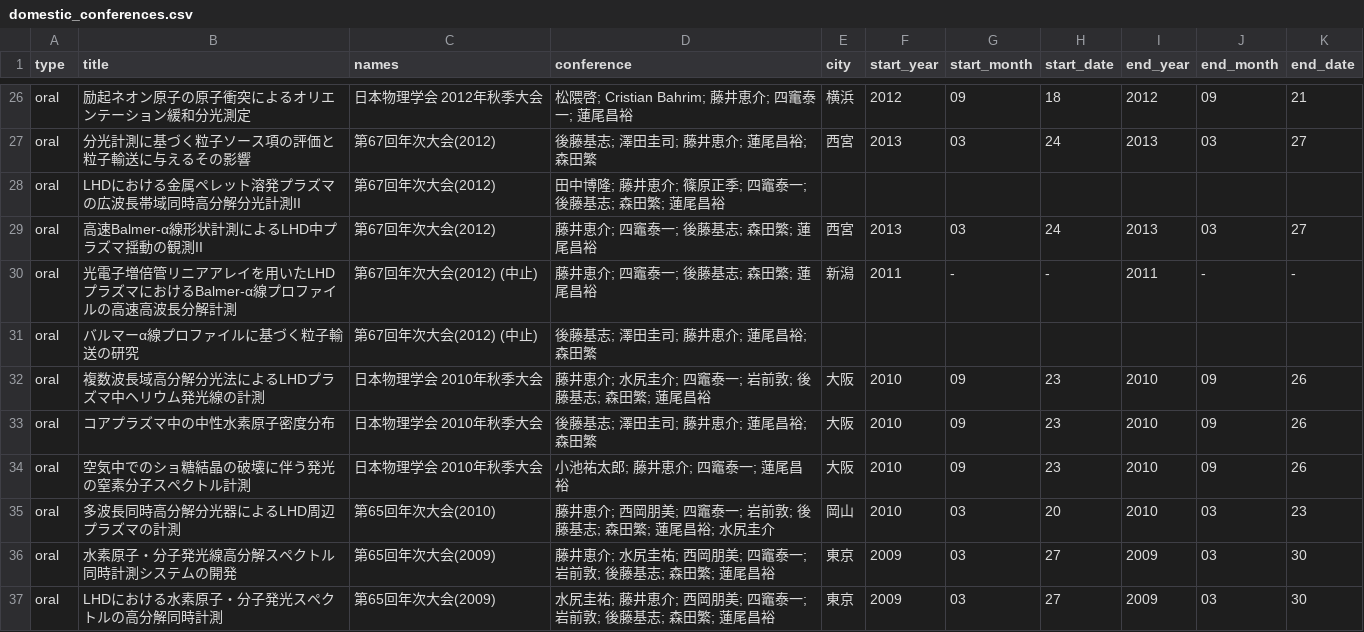
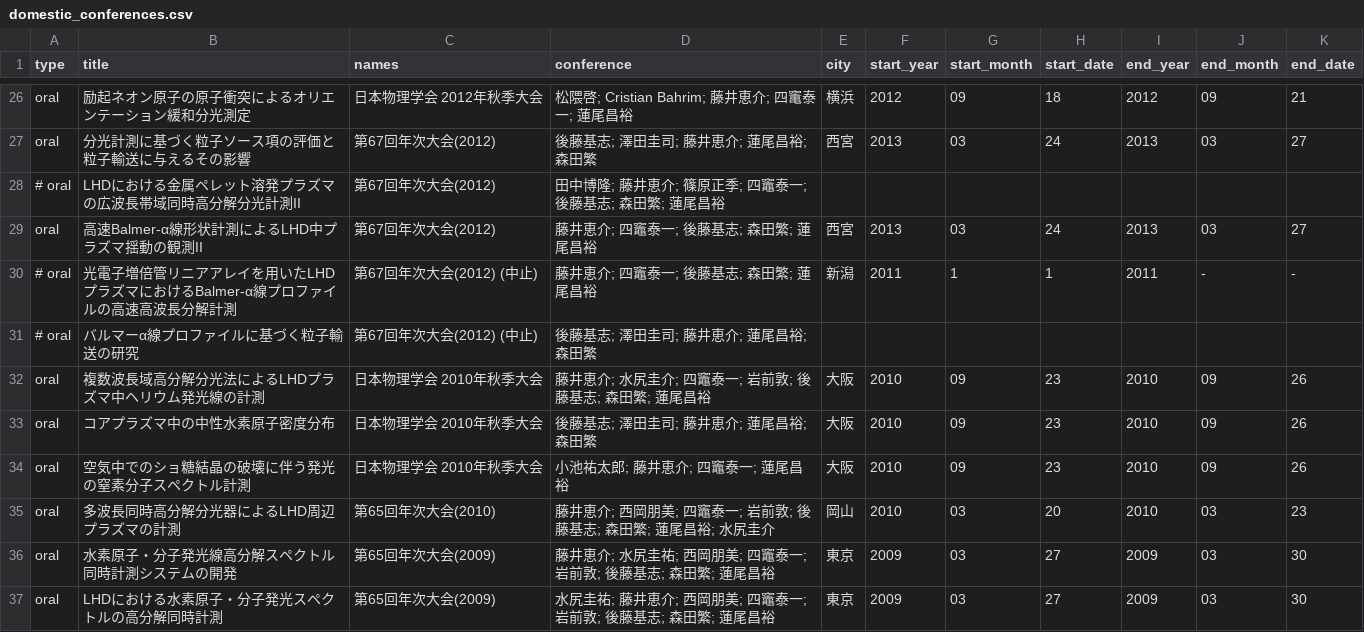
Before and after one commit to fujiisoup/CV, a CSV file: data/domestic_conferences.csv, drawn as a sheet; only a part is shown, gaps mark what is left out.

```diff
--- a/data/domestic_conferences.csv
+++ b/data/domestic_conferences.csv
@@ -27,6 +27,6 @@ oral, 励起ネオン原子の原子衝突によるオリエンテーション
 oral, 分光計測に基づく粒子ソース項の評価と粒子輸送に与えるその影響, 第67回年次大会(2012), 後藤基志; 澤田圭司; 藤井恵介; 蓮尾昌裕; 森田繁, 西宮, 2013, 03, 24, 2013, 03, 27
-oral, LHDにおける金属ペレット溶発プラズマの広波長帯域同時高分解分光計測II, 第67回年次大会(2012), 田中博隆; 藤井恵介; 篠原正季; 四竈泰一; 後藤基志; 森田繁; 蓮尾昌裕
+# oral, LHDにおける金属ペレット溶発プラズマの広波長帯域同時高分解分光計測II, 第67回年次大会(2012), 田中博隆; 藤井恵介; 篠原正季; 四竈泰一; 後藤基志; 森田繁; 蓮尾昌裕,
 oral, 高速Balmer-α線形状計測によるLHD中プラズマ揺動の観測II, 第67回年次大会(2012), 藤井恵介; 四竈泰一; 後藤基志; 森田繁; 蓮尾昌裕, 西宮, 2013, 03, 24, 2013, 03, 27
-oral, 光電子増倍管リニアアレイを用いたLHDプラズマにおけるBalmer-α線プロファイルの高速高波長分解計測, 第67回年次大会(2012) (中止), 藤井恵介; 四竈泰一; 後藤基志; 森田繁; 蓮尾昌裕, 新潟, 2011, -, -, 2011, -, -
-oral, バルマーα線プロファイルに基づく粒子輸送の研究, 第67回年次大会(2012) (中止), 後藤基志; 澤田圭司; 藤井恵介; 蓮尾昌裕; 森田繁
+# oral, 光電子増倍管リニアアレイを用いたLHDプラズマにおけるBalmer-α線プロファイルの高速高波長分解計測, 第67回年次大会(2012) (中止), 藤井恵介; 四竈泰一; 後藤基志; 森田繁; 蓮尾昌裕, 新潟, 2011, 1, 1, 2011, -, -
+# oral, バルマーα線プロファイルに基づく粒子輸送の研究, 第67回年次大会(2012) (中止), 後藤基志; 澤田圭司; 藤井恵介; 蓮尾昌裕; 森田繁
 oral, 複数波長域高分解分光法によるLHDプラズマ中ヘリウム発光線の計測, 日本物理学会 2010年秋季大会, 藤井恵介; 水尻圭介; 四竈泰一; 岩前敦; 後藤基志; 森田繁; 蓮尾昌裕, 大阪, 2010, 09, 23, 2010, 09, 26
```
Also changed, not shown: data/_papers.csv, data/international_conferences.csv, 9 other files.
